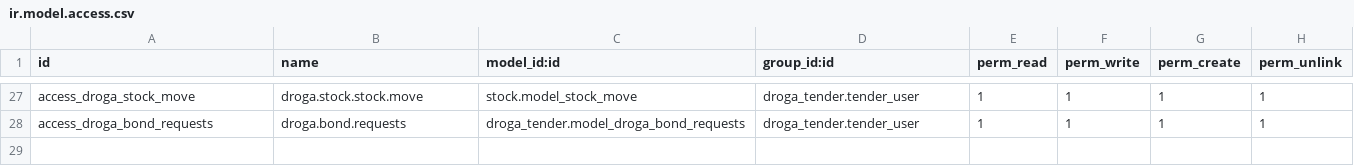
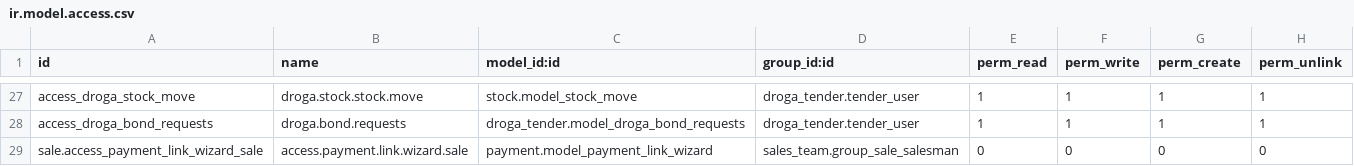
Before and after one commit to phillmona-dev/ecs_erp, a CSV file: droga_tender/security/ir.model.access.csv, drawn as a sheet; only a part is shown, gaps mark what is left out; the diff names each change by its address in the sheet, - before the commit and + after, or states it on an @@ line.

Commit message:
crm and tender

```diff
--- a/droga_tender/security/ir.model.access.csv
+++ b/droga_tender/security/ir.model.access.csv
+row 29: sale.access_payment_link_wizard_sale | access.payment.link.wizard.sale | payment.model_payment_link_wizard | sales_team.group_sale_salesman | 0 | 0 | 0 | 0
```
Also changed, not shown: 13 other files.
